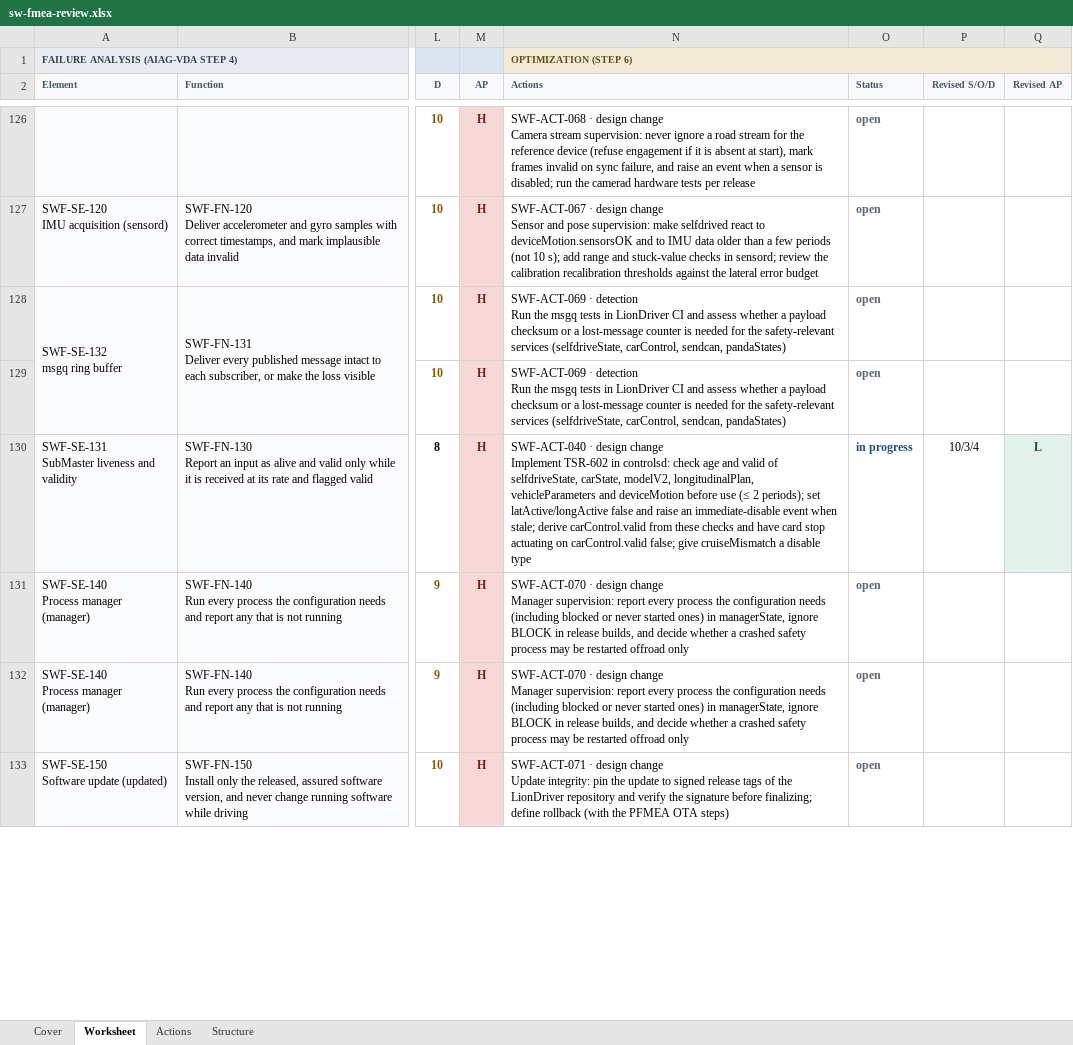
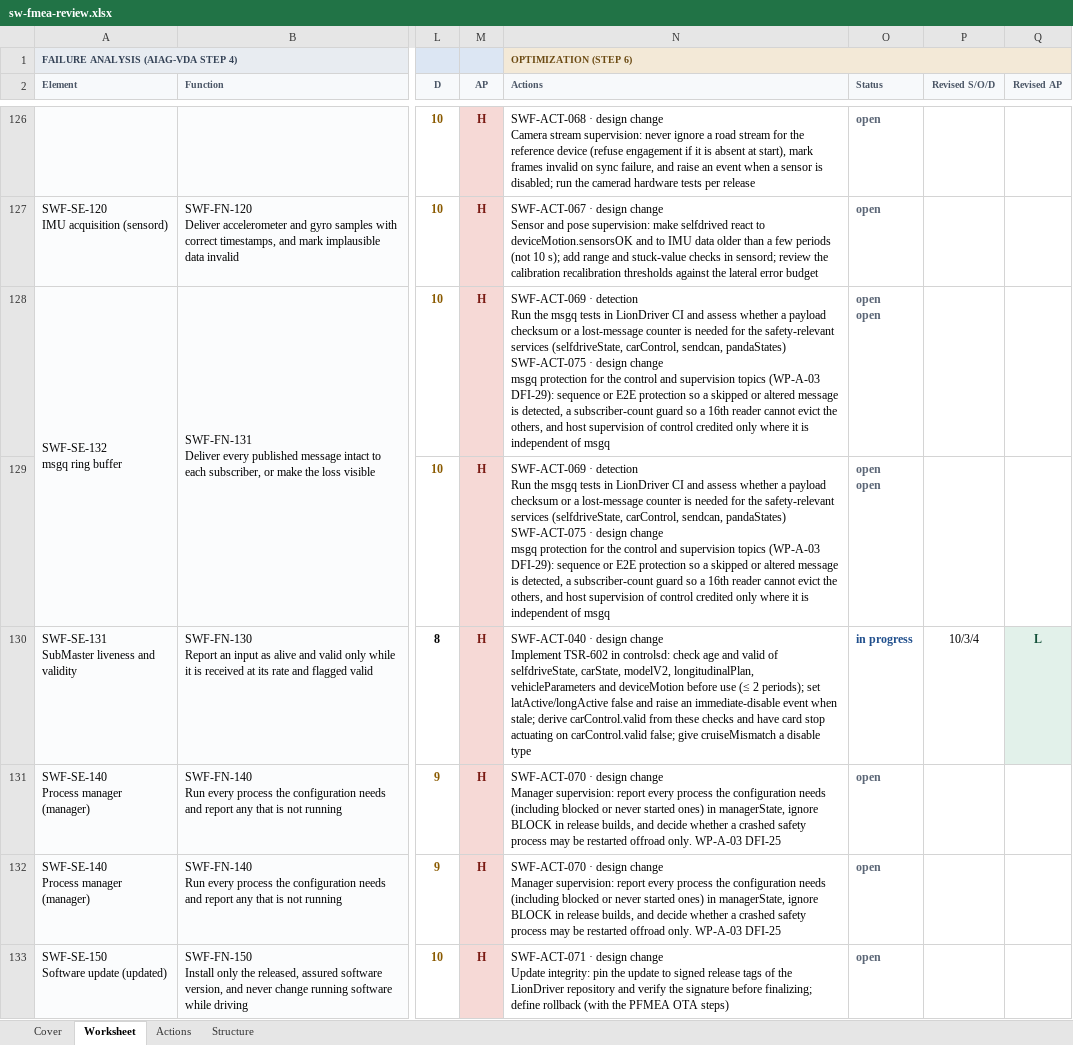
Before and after one commit to jherrodthomas/LionDriver, an Excel workbook: assurance/08-analyses/fmea/exports/review/sw-fmea-review.xlsx, sheet Worksheet, drawn as a sheet; only a part is shown, gaps mark what is left out; values as stored, in another font and other column widths than the file's, no borders; ↵ is a line break in a cell; the diff covers the shown part only; the diff names each change by its address in the sheet, - before the commit and + after, or states it on an @@ line.

```diff
--- a/assurance/08-analyses/fmea/exports/review/sw-fmea-review.xlsx (sheet Worksheet)
+++ b/assurance/08-analyses/fmea/exports/review/sw-fmea-review.xlsx (sheet Worksheet)
-N128:N129 (Actions): …sendcan, pandaStates)
+N128:N129 (Actions): …sendcan, pandaStates) ↵ SWF-ACT-075 · design change ↵ msgq protection for the control and supervision topics (WP-A-03 DFI-29): sequence or E2E protection so a skipped or altered message is detected, a subscriber-count guard so a 16th reader cannot evict the others, and host supervision of control credited only where it is independent of msgq
-O128:O129 (Status): open
+O128:O129 (Status): open ↵ open
-N131:N132 (Actions): …restarted offroad only
+N131:N132 (Actions): …restarted offroad only. WP-A-03 DFI-25
```
Also changed, not shown: 18 edited cells elsewhere in this sheet, sheet Actions, sheet Cover, 9 other files.
